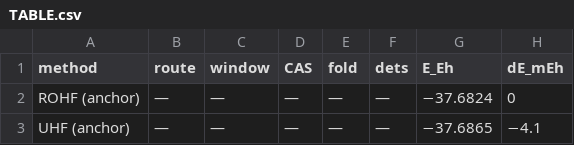
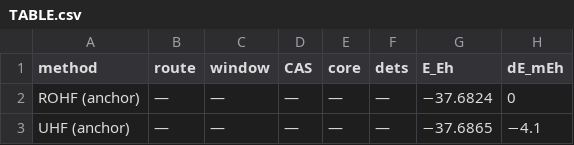
Before and after one commit to KashpurovichYuri/AtomPy, a CSV file: elements/C/TABLE.csv, drawn as a sheet; only a part is shown; the diff names each change by its address in the sheet, - before the commit and + after, or states it on an @@ line.

Commit message:
the lockstep rename (the user's review, 2026-11-11): fold -> core and ladder -> retired, in ONE commit (names in tables and code consistent).  The axis: CellKey.fold -> .core (FOLDS -> CORES), fold_tag/fold_shells/fold_col/fold_label/fold_chemistry -> core_*; the storage schema strings stay frozen (the lane payload's 'fold' key, _LANE_FIELDS, the chkfile groups -- serialization, not vocabulary).  The table: ladder_section -> methods_section, _ladder_row -> _method_row, the markers ladder:begin/end -> methods:begin/end (the 7 TABLE.md migrated), the CSV header fold -> core, 'THE LADDER' -> 'THE METHODS TABLE'.  The basis layer: LadderSpec -> SeriesSpec, run_ladder -> run_series, CaseSpec.ladder -> .series, ladder_mfs -> series_mfs, the rungs/ladder chk dir -> rungs/series (moved).  _fold_core -> _lane_core (it is the lane cell's).  The L+- ladder physics (spin_ladders, the angular algebra) and run_folded/folded (the reference class, the field value) keep their names by design.  README/AGENTS prose swept with the verb uses repaired ('must freeze', 'core partition'); the conventions line names the methods markers

```diff
--- a/elements/C/TABLE.csv
+++ b/elements/C/TABLE.csv
-E1: fold
+E1: core
```
Also changed, not shown: elements/Sc-unc/TABLE.csv, elements/Sc/TABLE.csv, 46 other files.
